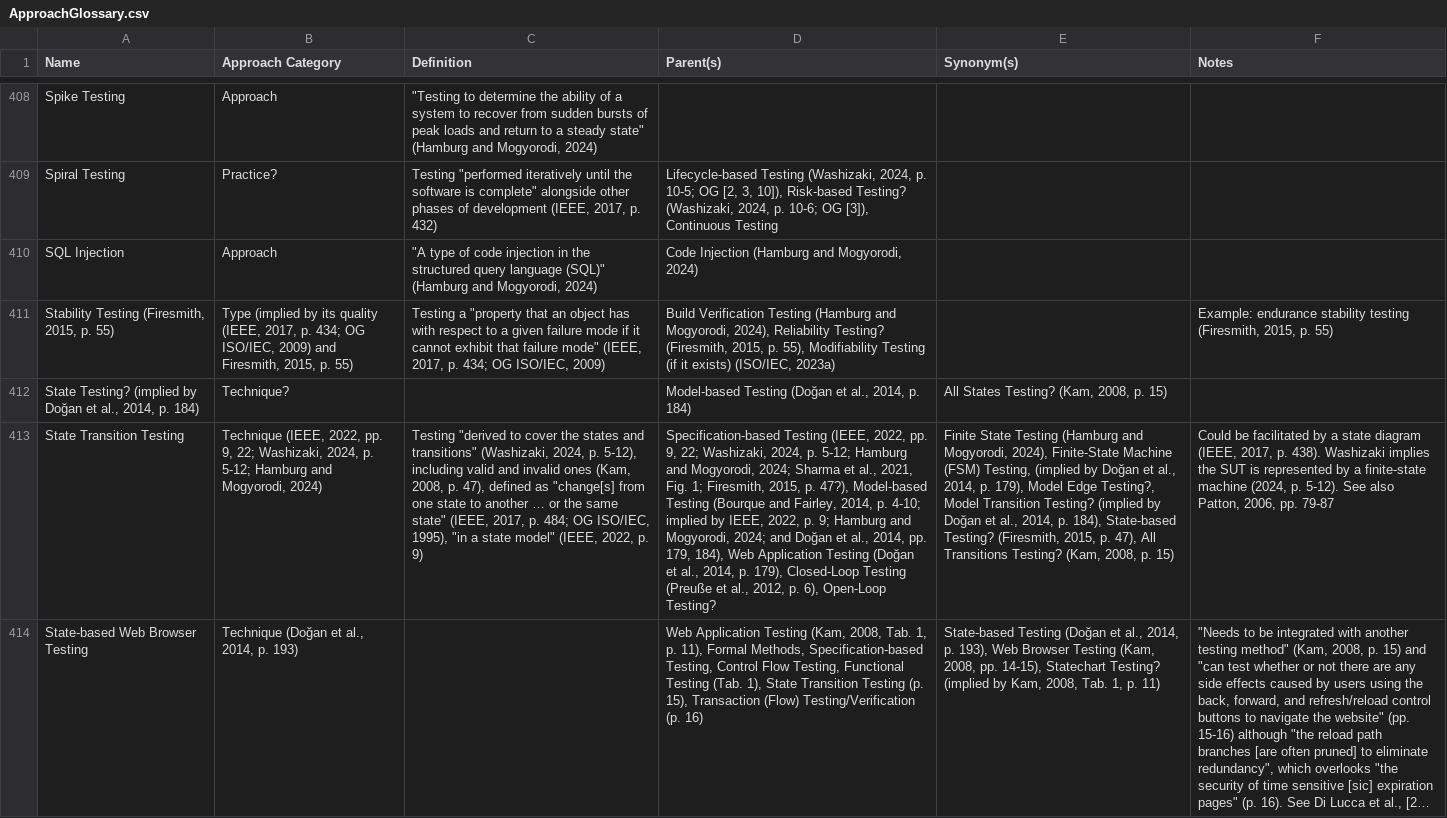
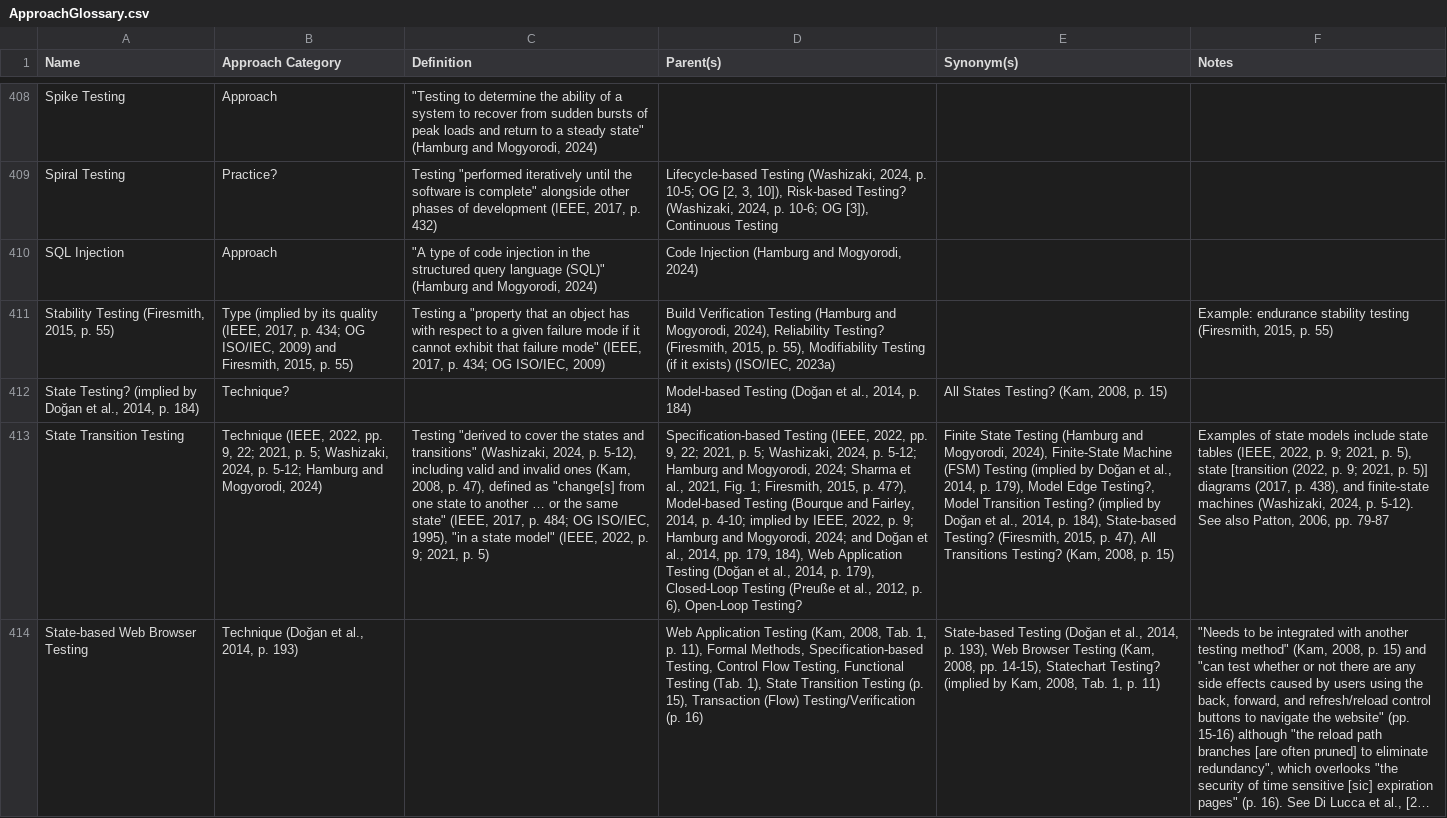
Before and after one commit to samm82/TestingTesting, a CSV file: ApproachGlossary.csv, drawn as a sheet; only a part is shown, gaps mark what is left out; long unchanged cells end in …; the diff covers the shown part only; the diff names each change by its address in the sheet, - before the commit and + after, or states it on an @@ line.

```diff
--- a/ApproachGlossary.csv
+++ b/ApproachGlossary.csv
-B413 (Approach Category): …9, 22; Washizaki, 2024,…
+B413 (Approach Category): …9, 22; 2021, p. 5; Washizaki, 2024,…
-C413 (Definition): …2022, p. 9)
+C413 (Definition): …2022, p. 9; 2021, p. 5)
-D413 (Parent(s)): …9, 22; Washizaki, 2024,…
+D413 (Parent(s)): …9, 22; 2021, p. 5; Washizaki, 2024,…
-E413 (Synonym(s)): …Machine (FSM) Testing, (implied by…
+E413 (Synonym(s)): …Machine (FSM) Testing (implied by…
-F413 (Notes): Could be facilitated by a state diagram (IEEE, 2017, p. 438). Washizaki implies the SUT is represented by a finite-state machine (2024, p. 5-12).…
+F413 (Notes): Examples of state models include state tables (IEEE, 2022, p. 9; 2021, p. 5), state [transition (2022, p. 9; 2021, p. 5)] diagrams (2017, p. 438), and finite-state machines (Washizaki, 2024, p. 5-12).…
```
Also changed, not shown: 17 edited cells elsewhere in this file, SuppGlossary.csv, 2 other files.
